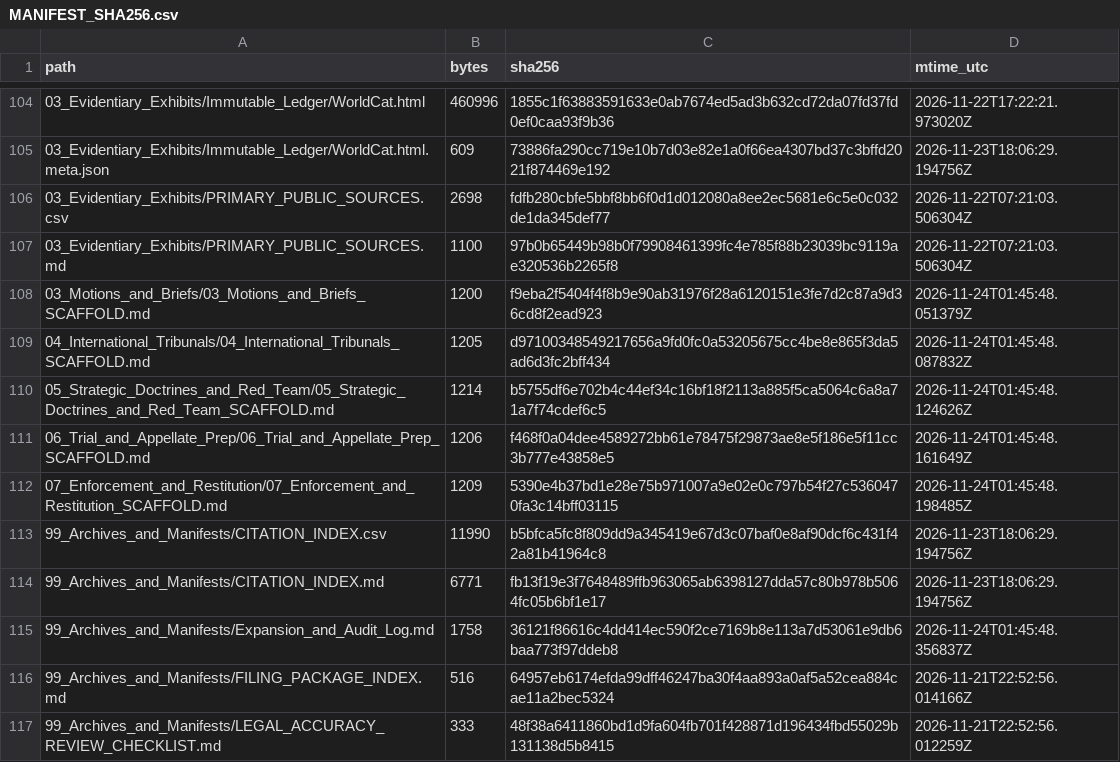
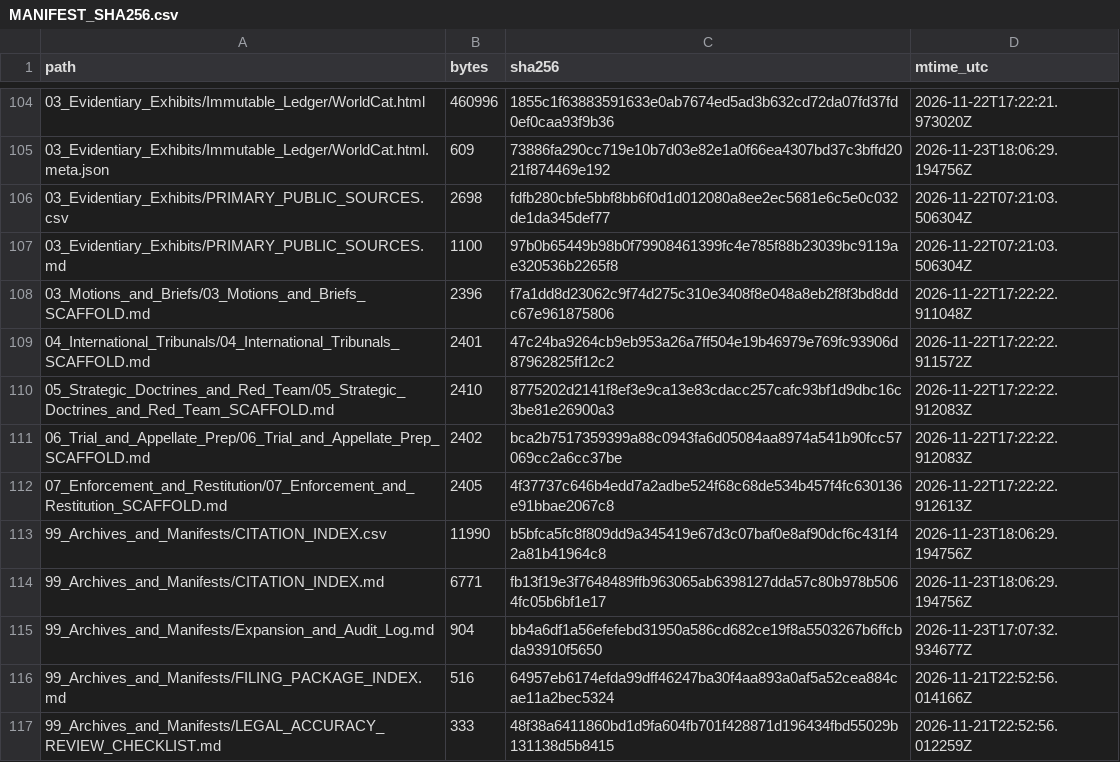
Before and after one commit to GlobalRestitutionAlliance/turtle-island-us-ks-prairie-band-potawatomi-nation-master-litigation, a CSV file: 99_Archives_and_Manifests/MANIFEST_SHA256.csv, drawn as a sheet; only a part is shown, gaps mark what is left out; the diff covers the shown part only.

```diff
--- a/99_Archives_and_Manifests/MANIFEST_SHA256.csv
+++ b/99_Archives_and_Manifests/MANIFEST_SHA256.csv
@@ -107,10 +107,10 @@ path,bytes,sha256,mtime_utc
 03_Evidentiary_Exhibits/PRIMARY_PUBLIC_SOURCES.md,1100,97b0b65449b98b0f79908461399fc4e785f88b23039bc9119ae320536b2265f8,2026-11-22T07:21:03.506304Z
-03_Motions_and_Briefs/03_Motions_and_Briefs_SCAFFOLD.md,1200,f9eba2f5404f4f8b9e90ab31976f28a6120151e3fe7d2c87a9d36cd8f2ead923,2026-11-24T01:45:48.051379Z
-04_International_Tribunals/04_International_Tribunals_SCAFFOLD.md,1205,d97100348549217656a9fd0fc0a53205675cc4be8e865f3da5ad6d3fc2bff434,2026-11-24T01:45:48.087832Z
-05_Strategic_Doctrines_and_Red_Team/05_Strategic_Doctrines_and_Red_Team_SCAFFOLD.md,1214,b5755df6e702b4c44ef34c16bf18f2113a885f5ca5064c6a8a71a7f74cdef6c5,2026-11-24T01:45:48.124626Z
-06_Trial_and_Appellate_Prep/06_Trial_and_Appellate_Prep_SCAFFOLD.md,1206,f468f0a04dee4589272bb61e78475f29873ae8e5f186e5f11cc3b777e43858e5,2026-11-24T01:45:48.161649Z
-07_Enforcement_and_Restitution/07_Enforcement_and_Restitution_SCAFFOLD.md,1209,5390e4b37bd1e28e75b971007a9e02e0c797b54f27c5360470fa3c14bff03115,2026-11-24T01:45:48.198485Z
+03_Motions_and_Briefs/03_Motions_and_Briefs_SCAFFOLD.md,2396,f7a1dd8d23062c9f74d275c310e3408f8e048a8eb2f8f3bd8ddc67e961875806,2026-11-22T17:22:22.911048Z
+04_International_Tribunals/04_International_Tribunals_SCAFFOLD.md,2401,47c24ba9264cb9eb953a26a7ff504e19b46979e769fc93906d87962825ff12c2,2026-11-22T17:22:22.911572Z
+05_Strategic_Doctrines_and_Red_Team/05_Strategic_Doctrines_and_Red_Team_SCAFFOLD.md,2410,8775202d2141f8ef3e9ca13e83cdacc257cafc93bf1d9dbc16c3be81e26900a3,2026-11-22T17:22:22.912083Z
+06_Trial_and_Appellate_Prep/06_Trial_and_Appellate_Prep_SCAFFOLD.md,2402,bca2b7517359399a88c0943fa6d05084aa8974a541b90fcc57069cc2a6cc37be,2026-11-22T17:22:22.912083Z
+07_Enforcement_and_Restitution/07_Enforcement_and_Restitution_SCAFFOLD.md,2405,4f37737c646b4edd7a2adbe524f68c68de534b457f4fc630136e91bbae2067c8,2026-11-22T17:22:22.912613Z
 99_Archives_and_Manifests/CITATION_INDEX.csv,11990,b5bfca5fc8f809dd9a345419e67d3c07baf0e8af90dcf6c431f42a81b41964c8,2026-11-23T18:06:29.194756Z
 99_Archives_and_Manifests/CITATION_INDEX.md,6771,fb13f19e3f7648489ffb963065ab6398127dda57c80b978b5064fc05b6bf1e17,2026-11-23T18:06:29.194756Z
-99_Archives_and_Manifests/Expansion_and_Audit_Log.md,1758,36121f86616c4dd414ec590f2ce7169b8e113a7d53061e9db6baa773f97ddeb8,2026-11-24T01:45:48.356837Z
+99_Archives_and_Manifests/Expansion_and_Audit_Log.md,904,bb4a6df1a56efefebd31950a586cd682ce19f8a5503267b6ffcbda93910f5650,2026-11-23T17:07:32.934677Z
 99_Archives_and_Manifests/FILING_PACKAGE_INDEX.md,516,64957eb6174efda99dff46247ba30f4aa893a0af5a52cea884cae11a2bec5324,2026-11-21T22:52:56.014166Z
```
Also changed, not shown: 92 edited cells elsewhere in this file, 37 other files.
